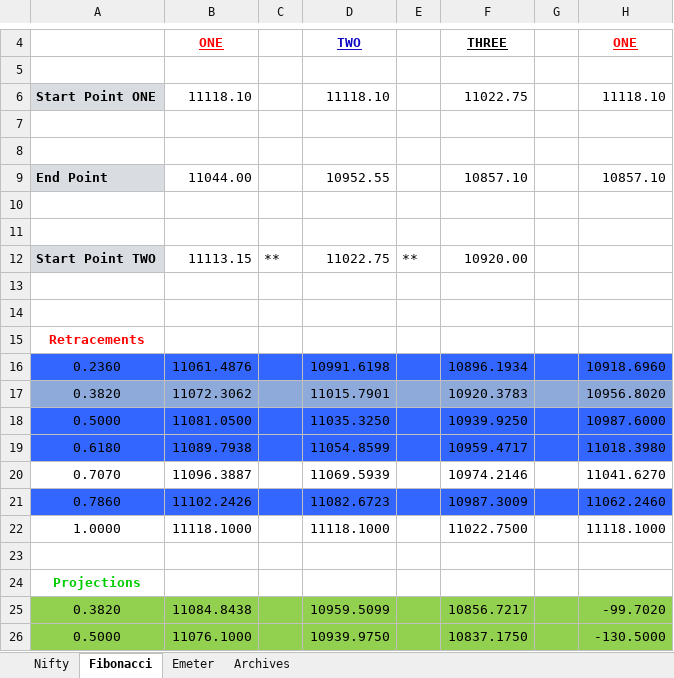
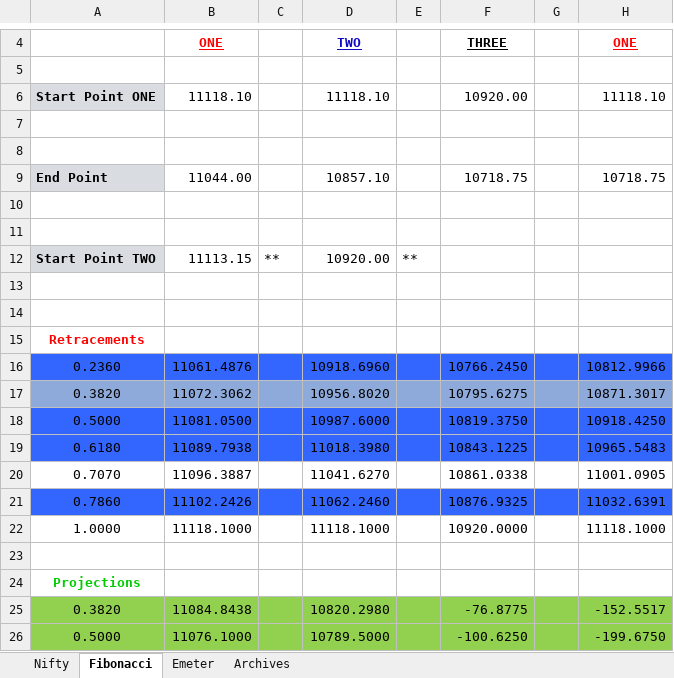
Before and after one commit to anbumaran/stocks, an Excel workbook: Pivots.xlsx, sheet Fibonacci, drawn as a sheet; only a part is shown, gaps mark what is left out; values as stored, in another font and other column widths than the file's, no borders; the diff covers the shown part only; the diff names each change by its address in the sheet, - before the commit and + after, or states it on an @@ line.

Commit message:
Add files via upload

```diff
--- a/Pivots.xlsx (sheet Fibonacci)
+++ b/Pivots.xlsx (sheet Fibonacci)
-F6: 11022.75
+F6: 10920.00
-D9: 10952.55
+D9: 10857.10
-F9: 10857.10
+F9: 10718.75
-H9: 10857.10
+H9: 10718.75
-D12: 11022.75
+D12: 10920.00
-F12: 10920.00
+F12: (empty)
-D16: 10991.6198
+D16: 10918.6960
-F16: 10896.1934
+F16: 10766.2450
-H16: 10918.6960
+H16: 10812.9966
-D17: 11015.7901
+D17: 10956.8020
-F17: 10920.3783
+F17: 10795.6275
-H17: 10956.8020
+H17: 10871.3017
-D18: 11035.3250
+D18: 10987.6000
-F18: 10939.9250
+F18: 10819.3750
-H18: 10987.6000
+H18: 10918.4250
-D19: 11054.8599
+D19: 11018.3980
-F19: 10959.4717
+F19: 10843.1225
-H19: 11018.3980
+H19: 10965.5483
-D20: 11069.5939
+D20: 11041.6270
-F20: 10974.2146
+F20: 10861.0338
-H20: 11041.6270
+H20: 11001.0905
-D21: 11082.6723
+D21: 11062.2460
-F21: 10987.3009
+F21: 10876.9325
-H21: 11062.2460
+H21: 11032.6391
-F22: 11022.7500
+F22: 10920.0000
-D25: 10959.5099
+D25: 10820.2980
-F25: 10856.7217
+F25: -76.8775
-H25: -99.7020
+H25: -152.5517
-D26: 10939.9750
+D26: 10789.5000
-F26: 10837.1750
+F26: -100.6250
-H26: -130.5000
+H26: -199.6750
```
Also changed, not shown: 72 edited cells elsewhere in this sheet, sheet Nifty, sheet Emeter, hidden cells.
